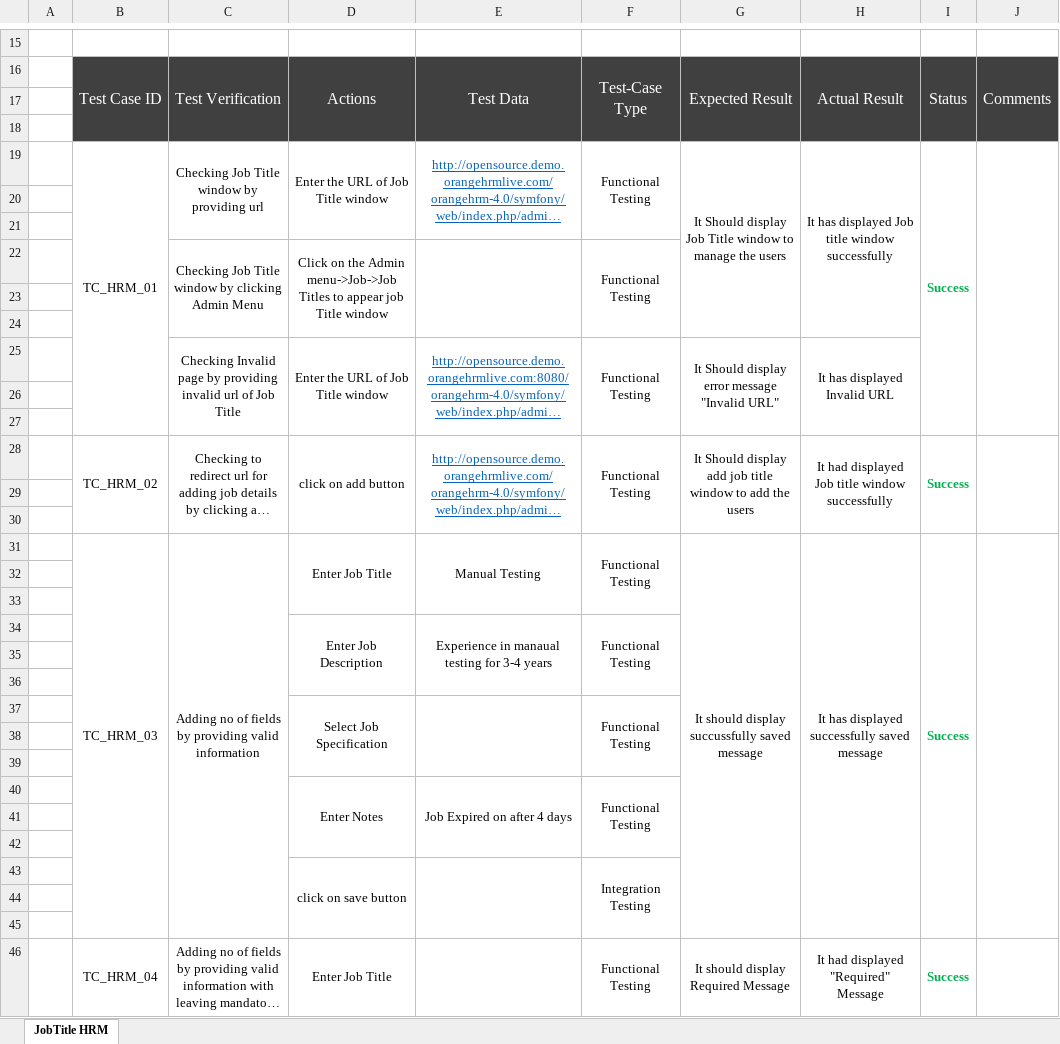
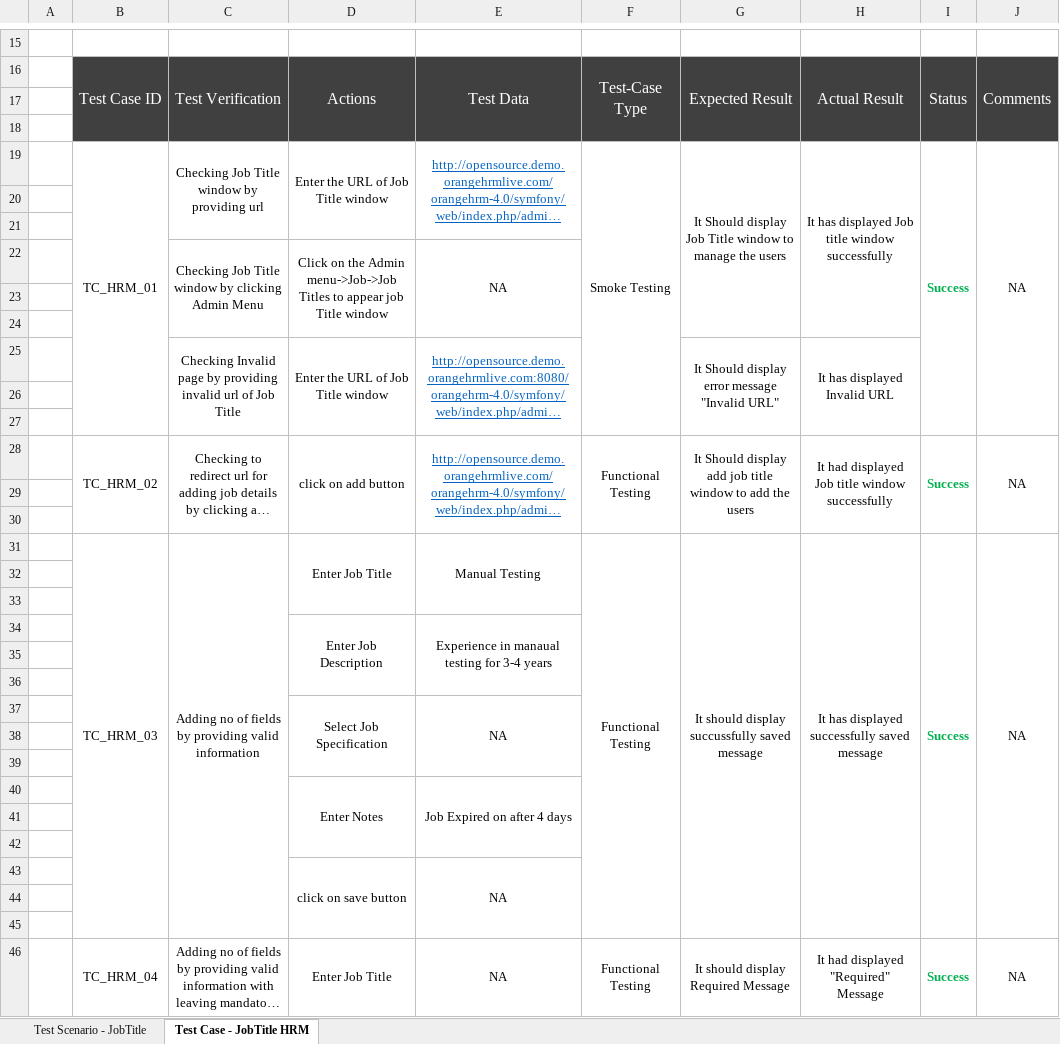
Before and after one commit to askmohammed/OrangeHRM4.0TestContribution, an Excel workbook: TestCases/03-JobTitlesHRM.xlsx, sheet Test Case - JobTitle HRM, drawn as a sheet; only a part is shown, gaps mark what is left out; long unchanged cells end in …; values as stored, in another font and other column widths than the file's, no borders; removed rows and columns are numbered as before the commit, all else as after; the diff covers the shown part only; the diff names each change by its address in the sheet, - before the commit and + after, or states it on an @@ line.

```diff
--- a/TestCases/03-JobTitlesHRM.xlsx (sheet Test Case - JobTitle HRM)
+++ b/TestCases/03-JobTitlesHRM.xlsx (sheet Test Case - JobTitle HRM)
-sheet tab: JobTitle HRM
+sheet tab: Test Case - JobTitle HRM
+sheet tab: Test Scenario - JobTitle
-F19: Functional Testing
+F19: Smoke Testing
-F19:F21 merged
+F19:F27 merged
-J19: (empty)
+J19: NA
-E22: (empty)
+E22: NA
-F22: Functional Testing
+F22: (empty)
-F22:F24 merged
-F25: Functional Testing
+F25: (empty)
-F25:F27 merged
-J28: (empty)
+J28: NA
-F31:F33 merged
+F31:F45 merged
-J31: (empty)
+J31: NA
-F34: Functional Testing
+F34: (empty)
-F34:F36 merged
-row 37:  |  |  | Select Job Specification |  | Functional Testing
+row 37:  |  |  | Select Job Specification | NA
-F40: Functional Testing
+F40: (empty)
-F40:F42 merged
-row 43:  |  |  | click on save button |  | Integration Testing
+row 43:  |  |  | click on save button | NA
-E46: (empty)
+E46: NA
-F46:F48 merged
+F46:F60 merged
-J46: (empty)
+J46: NA
```
Also changed, not shown: 4 added rows, 4 removed rows, 15 edited cells and merged cells elsewhere in this sheet, TestCases/02-UserManagementHRM.xlsx, TestCases/04-EmployeeListHRM.xlsx, 7 other files.
